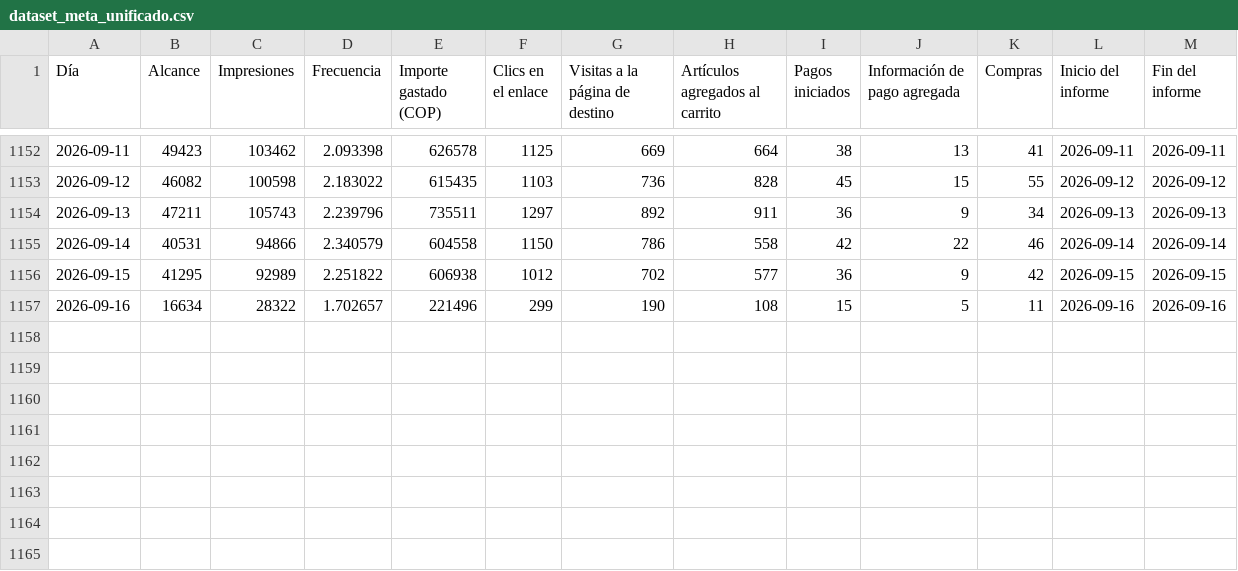
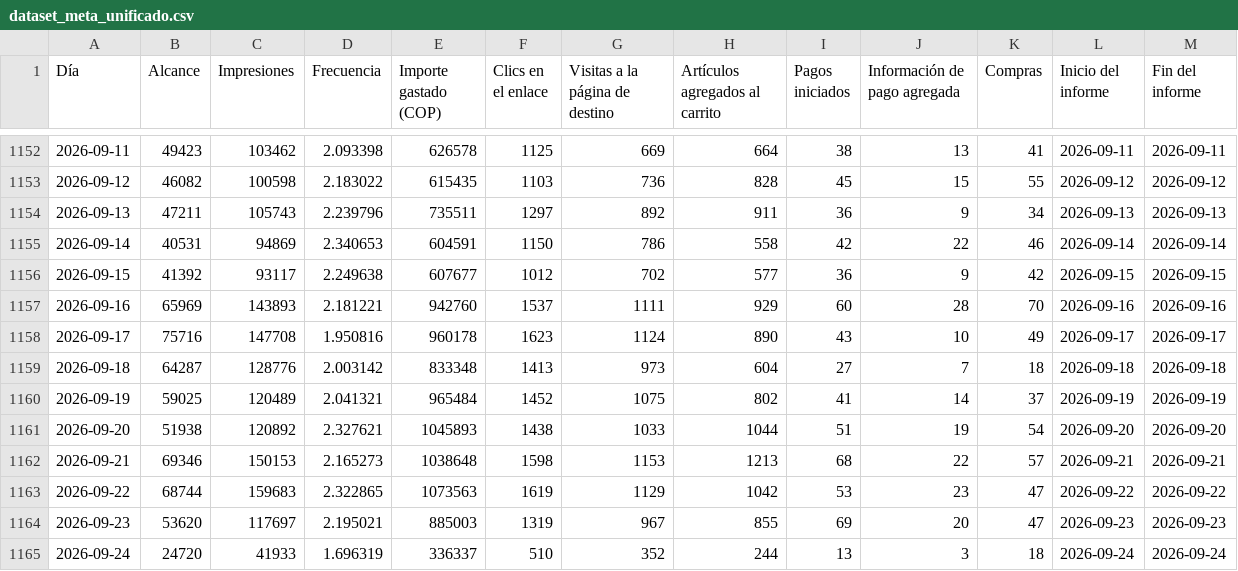
Before and after one commit to Fantasos23/Ecommerce_Dashboard, a CSV file: datasets_procesados/dataset_meta_unificado.csv, drawn as a sheet; only a part is shown, gaps mark what is left out.

```diff
--- a/datasets_procesados/dataset_meta_unificado.csv
+++ b/datasets_procesados/dataset_meta_unificado.csv
@@ -1154,4 +1154,12 @@
 2026-09-13,47211,105743,2.239796,735511,1297,892,911,36,9,34,2026-09-13,2026-09-13
-2026-09-14,40531,94866,2.340579,604558,1150,786,558,42,22,46,2026-09-14,2026-09-14
-2026-09-15,41295,92989,2.251822,606938,1012,702,577,36,9,42,2026-09-15,2026-09-15
-2026-09-16,16634,28322,1.702657,221496,299,190,108,15,5,11,2026-09-16,2026-09-16
+2026-09-14,40531,94869,2.340653,604591,1150,786,558,42,22,46,2026-09-14,2026-09-14
+2026-09-15,41392,93117,2.249638,607677,1012,702,577,36,9,42,2026-09-15,2026-09-15
+2026-09-16,65969,143893,2.181221,942760,1537,1111,929,60,28,70,2026-09-16,2026-09-16
+2026-09-17,75716,147708,1.950816,960178,1623,1124,890,43,10,49,2026-09-17,2026-09-17
+2026-09-18,64287,128776,2.003142,833348,1413,973,604,27,7,18,2026-09-18,2026-09-18
+2026-09-19,59025,120489,2.041321,965484,1452,1075,802,41,14,37,2026-09-19,2026-09-19
+2026-09-20,51938,120892,2.327621,1045893,1438,1033,1044,51,19,54,2026-09-20,2026-09-20
+2026-09-21,69346,150153,2.165273,1038648,1598,1153,1213,68,22,57,2026-09-21,2026-09-21
+2026-09-22,68744,159683,2.322865,1073563,1619,1129,1042,53,23,47,2026-09-22,2026-09-22
+2026-09-23,53620,117697,2.195021,885003,1319,967,855,69,20,47,2026-09-23,2026-09-23
+2026-09-24,24720,41933,1.696319,336337,510,352,244,13,3,18,2026-09-24,2026-09-24
```
Also changed, not shown: datasets_procesados/dataset_google_unificado.csv, 4 other files.
